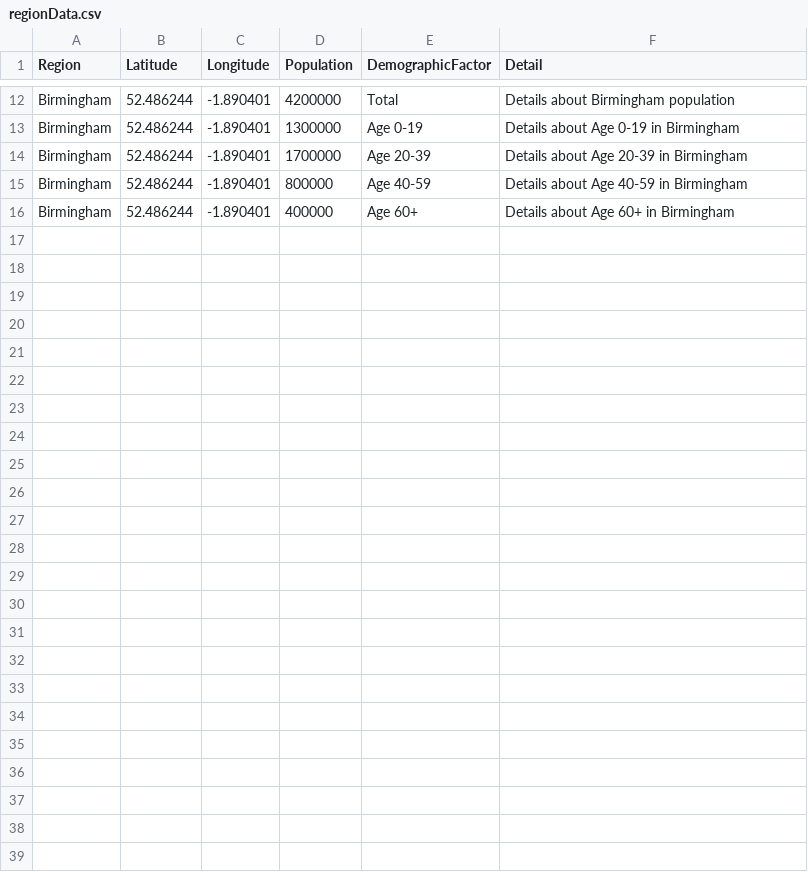
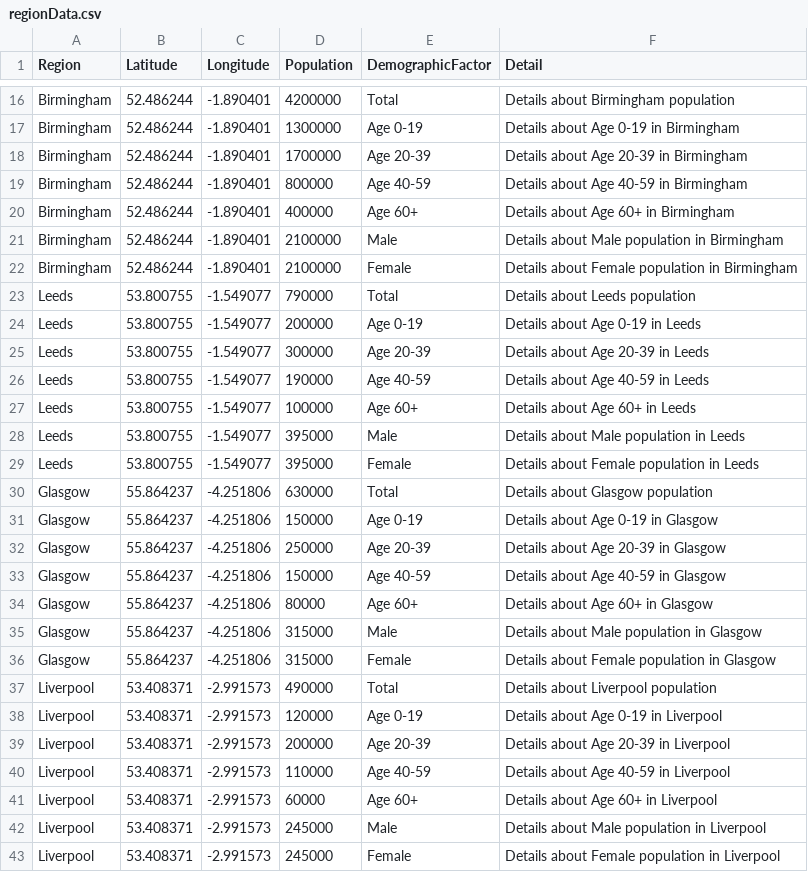
Before and after one commit to siddharthshekharr/datavis, a CSV file: regionData.csv, drawn as a sheet; only a part is shown, gaps mark what is left out; the diff covers the shown part only; the diff names each change by its address in the sheet, - before the commit and + after, or states it on an @@ line.

Commit message:
Update regionData.csv

```diff
--- a/regionData.csv
+++ b/regionData.csv
+row 21: Birmingham | 52.486244 | -1.890401 | 2100000 | Male | Details about Male population in Birmingham
+row 22: Birmingham | 52.486244 | -1.890401 | 2100000 | Female | Details about Female population in Birmingham
+row 23: Leeds | 53.800755 | -1.549077 | 790000 | Total | Details about Leeds population
+row 24: Leeds | 53.800755 | -1.549077 | 200000 | Age 0-19 | Details about Age 0-19 in Leeds
+row 25: Leeds | 53.800755 | -1.549077 | 300000 | Age 20-39 | Details about Age 20-39 in Leeds
+row 26: Leeds | 53.800755 | -1.549077 | 190000 | Age 40-59 | Details about Age 40-59 in Leeds
+row 27: Leeds | 53.800755 | -1.549077 | 100000 | Age 60+ | Details about Age 60+ in Leeds
+row 28: Leeds | 53.800755 | -1.549077 | 395000 | Male | Details about Male population in Leeds
+row 29: Leeds | 53.800755 | -1.549077 | 395000 | Female | Details about Female population in Leeds
+row 30: Glasgow | 55.864237 | -4.251806 | 630000 | Total | Details about Glasgow population
+row 31: Glasgow | 55.864237 | -4.251806 | 150000 | Age 0-19 | Details about Age 0-19 in Glasgow
+row 32: Glasgow | 55.864237 | -4.251806 | 250000 | Age 20-39 | Details about Age 20-39 in Glasgow
+row 33: Glasgow | 55.864237 | -4.251806 | 150000 | Age 40-59 | Details about Age 40-59 in Glasgow
+row 34: Glasgow | 55.864237 | -4.251806 | 80000 | Age 60+ | Details about Age 60+ in Glasgow
+row 35: Glasgow | 55.864237 | -4.251806 | 315000 | Male | Details about Male population in Glasgow
+row 36: Glasgow | 55.864237 | -4.251806 | 315000 | Female | Details about Female population in Glasgow
+row 37: Liverpool | 53.408371 | -2.991573 | 490000 | Total | Details about Liverpool population
+row 38: Liverpool | 53.408371 | -2.991573 | 120000 | Age 0-19 | Details about Age 0-19 in Liverpool
+row 39: Liverpool | 53.408371 | -2.991573 | 200000 | Age 20-39 | Details about Age 20-39 in Liverpool
+row 40: Liverpool | 53.408371 | -2.991573 | 110000 | Age 40-59 | Details about Age 40-59 in Liverpool
+row 41: Liverpool | 53.408371 | -2.991573 | 60000 | Age 60+ | Details about Age 60+ in Liverpool
+row 42: Liverpool | 53.408371 | -2.991573 | 245000 | Male | Details about Male population in Liverpool
+row 43: Liverpool | 53.408371 | -2.991573 | 245000 | Female | Details about Female population in Liverpool
```
Also changed, not shown: 4 added rows elsewhere in this file.
